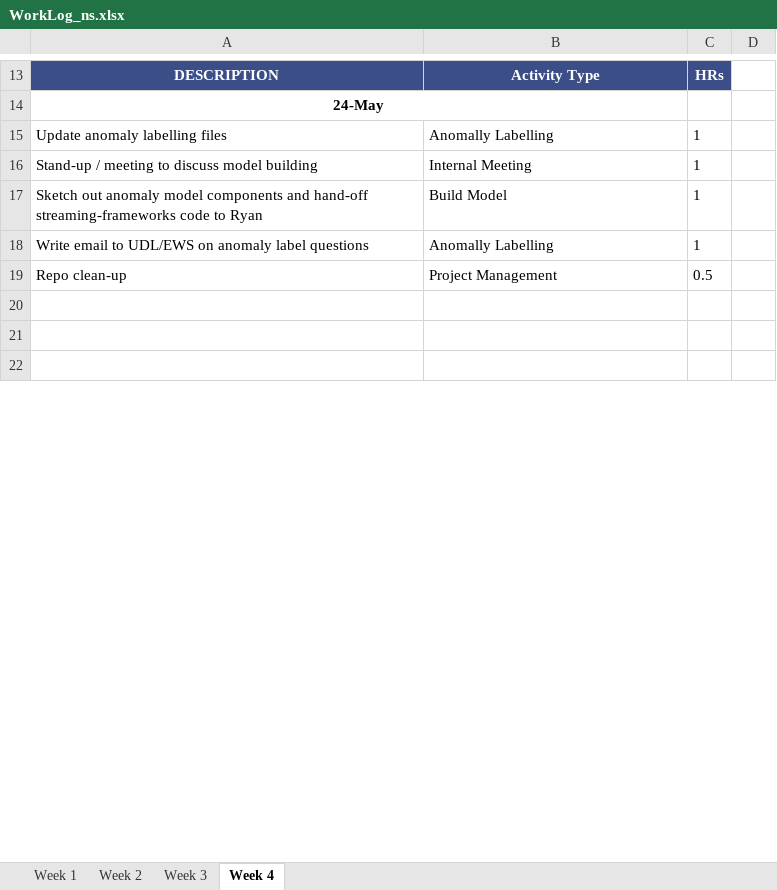
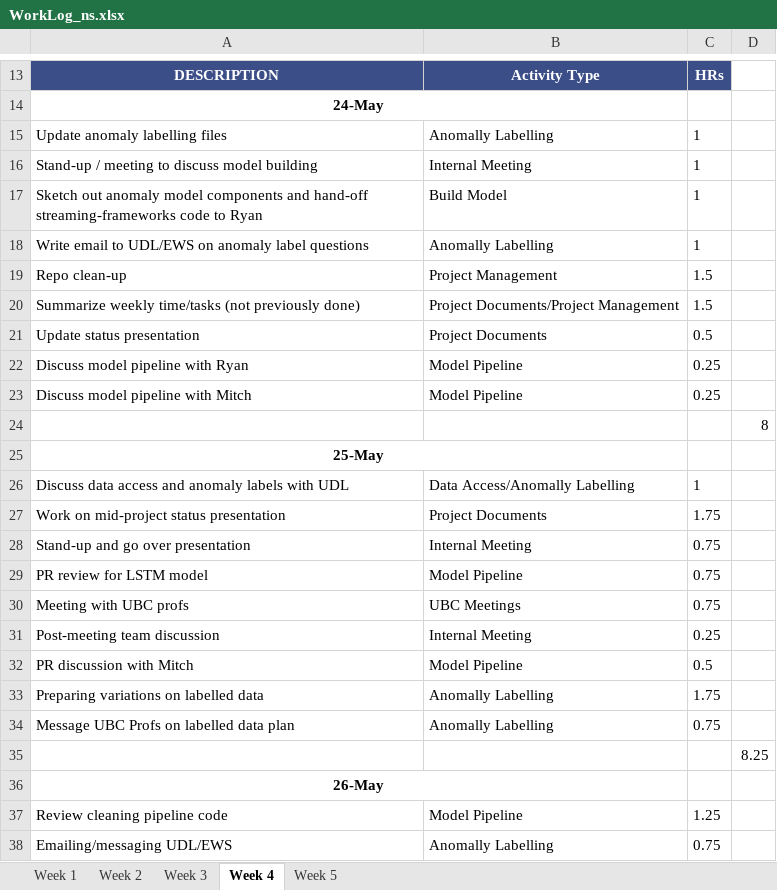
Before and after one commit to ubco-mds-2020-labs/w2020-data599-capstone-projects-ubc-udl, an Excel workbook: personal-logs/nathan-smith/WorkLog_ns.xlsx, sheet Week 4, drawn as a sheet; only a part is shown, gaps mark what is left out; the shorter side is filled out with more unchanged rows; values as stored, in another font and other column widths than the file's, no borders; conditional formats not drawn; the diff covers the shown part only; the diff names each change by its address in the sheet, - before the commit and + after, or states it on an @@ line.

Commit message:
update log, presentation, and minutes

```diff
--- a/personal-logs/nathan-smith/WorkLog_ns.xlsx (sheet Week 4)
+++ b/personal-logs/nathan-smith/WorkLog_ns.xlsx (sheet Week 4)
+sheet tab: Week 5
-C19: 0.5
+C19: 1.5
+row 20: Summarize weekly time/tasks (not previously done) | Project Documents/Project Management | 1.5
+row 21: Update status presentation | Project Documents | 0.5
+row 22: Discuss model pipeline with Ryan | Model Pipeline | 0.25
+row 23: Discuss model pipeline with Mitch | Model Pipeline | 0.25
+row 24:  |  |  | 8
+row 26: Discuss data access and anomaly labels with UDL | Data Access/Anomally Labelling | 1
+row 27: Work on mid-project status presentation | Project Documents | 1.75
+row 28: Stand-up and go over presentation | Internal Meeting | 0.75
+row 29: PR review for LSTM model | Model Pipeline | 0.75
+row 30: Meeting with UBC profs | UBC Meetings | 0.75
+row 31: Post-meeting team discussion | Internal Meeting | 0.25
+row 32: PR discussion with Mitch | Model Pipeline | 0.5
+row 33: Preparing variations on labelled data | Anomally Labelling | 1.75
+row 34: Message UBC Profs on labelled data plan | Anomally Labelling | 0.75
+row 35:  |  |  | 8.25
+row 37: Review cleaning pipeline code | Model Pipeline | 1.25
+row 38: Emailing/messaging UDL/EWS | Anomally Labelling | 0.75
```
Also changed, not shown: 31 added rows, 48 removed rows, 4 moved rows, 4 edited cells and cell formats elsewhere in this sheet, 3 other files.
